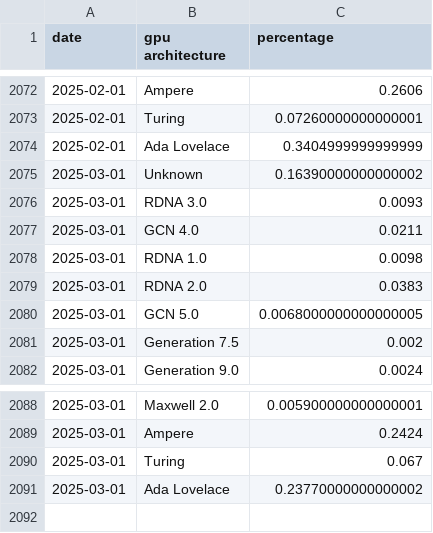
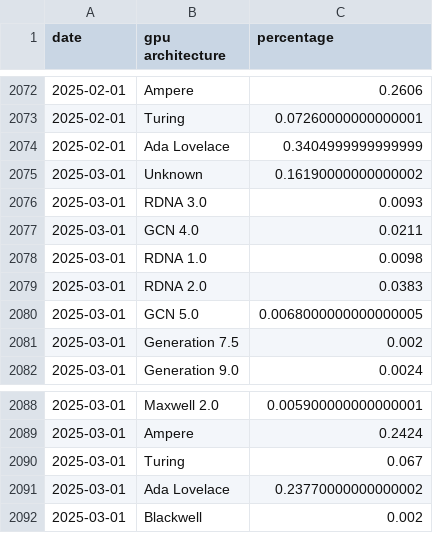
Before and after one commit to Devaniti/SteamHWSurveyGPUArchStats, a CSV file: arch_stats.csv, drawn as a sheet; only a part is shown, gaps mark what is left out.

Commit message:
Added mapping of newly added to stats GPUs to the arch mapping

```diff
--- a/arch_stats.csv
+++ b/arch_stats.csv
@@ -2074,3 +2074,3 @@ date,gpu architecture,percentage
 2025-02-01,Ada Lovelace,0.3404999999999999
-2025-03-01,Unknown,0.16390000000000002
+2025-03-01,Unknown,0.16190000000000002
 2025-03-01,RDNA 3.0,0.0093
@@ -2091 +2091,2 @@ date,gpu architecture,percentage
 2025-03-01,Ada Lovelace,0.23770000000000002
+2025-03-01,Blackwell,0.002
```
Also changed, not shown: arch_mapping.csv, arch_stats_dx12.csv, 2 other files.
